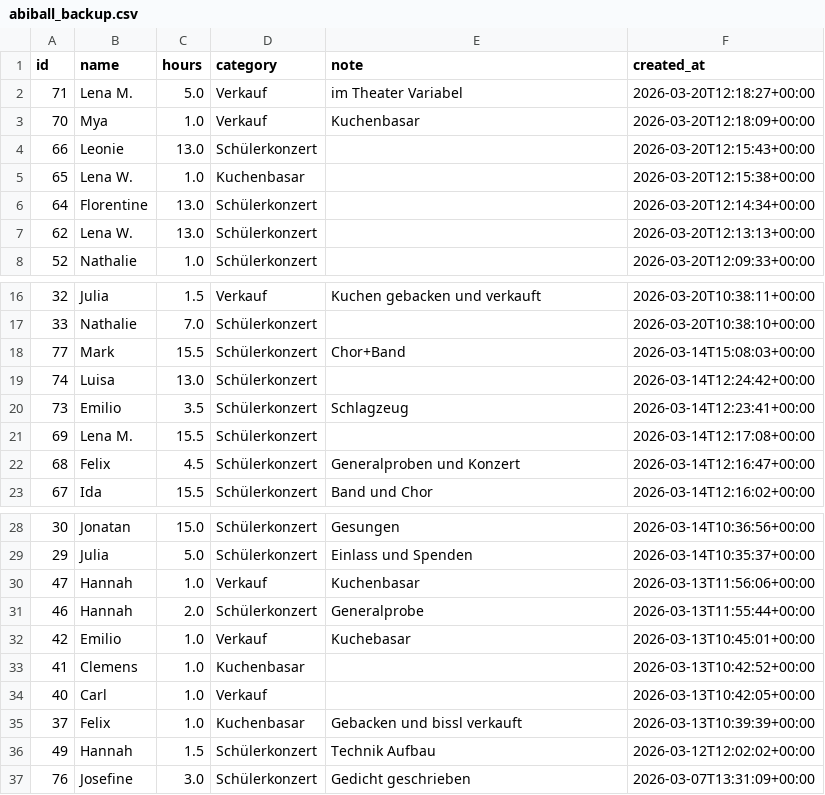
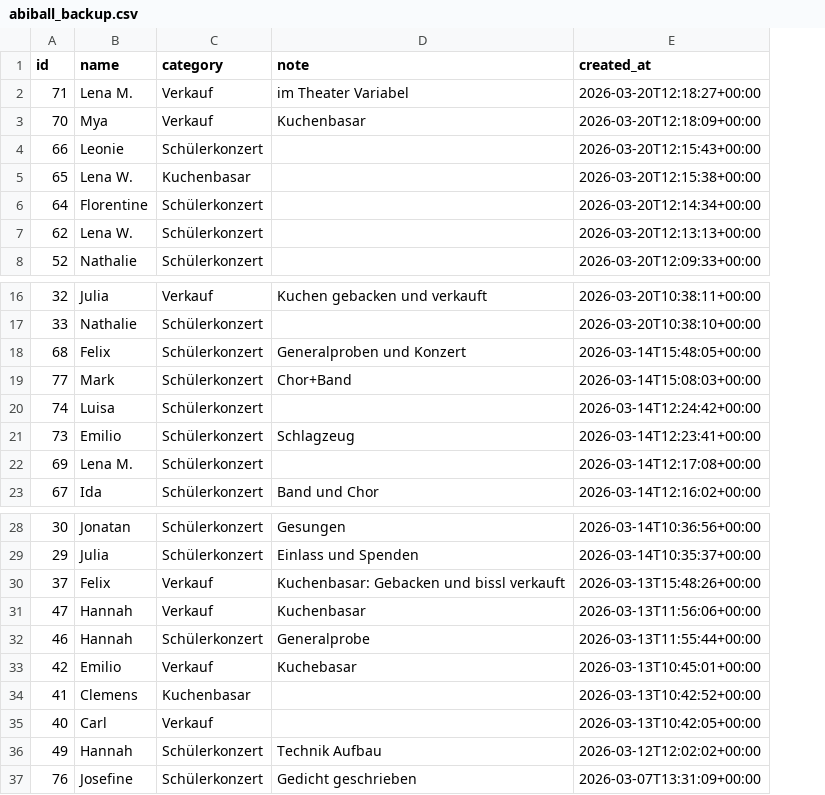
Before and after one commit to Abiball/orga, a CSV file: backup/abiball_backup.csv, drawn as a sheet; only a part is shown, gaps mark what is left out; removed rows and columns are numbered as before the commit, all else as after; the diff names each change by its address in the sheet, - before the commit and + after, or states it on an @@ line.

```diff
--- a/backup/abiball_backup.csv
+++ b/backup/abiball_backup.csv
-column C (hours), rows 2-8: 5.0 | 1.0 | 13.0 | 1.0 | 13.0 | 13.0 | 1.0; rows 16-21: 1.5 | 7.0 | 15.5 | 13.0 | 3.5 | 15.5; row 23: 15.5; rows 28-34: 15.0 | 5.0 | 1.0 | 2.0 | 1.0 | 1.0 | 1.0; rows 36-37: 1.5 | 3.0
+row 18: 68 | Felix | Schülerkonzert | Generalproben und Konzert | 2026-03-14T15:48:05+00:00
-row 22: 68 | Felix | 4.5 | Schülerkonzert | Generalproben und Konzert | 2026-03-14T12:16:47+00:00
+row 30: 37 | Felix | Verkauf | Kuchenbasar: Gebacken und bissl verkauft | 2026-03-13T15:48:26+00:00
-row 35: 37 | Felix | 1.0 | Kuchenbasar | Gebacken und bissl verkauft | 2026-03-13T10:39:39+00:00
```
